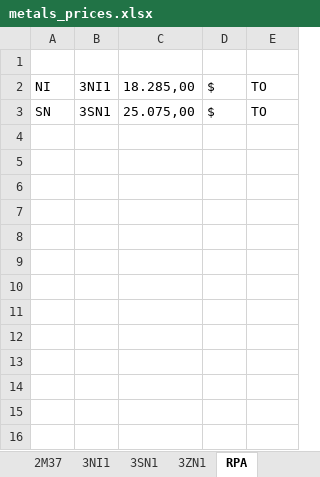
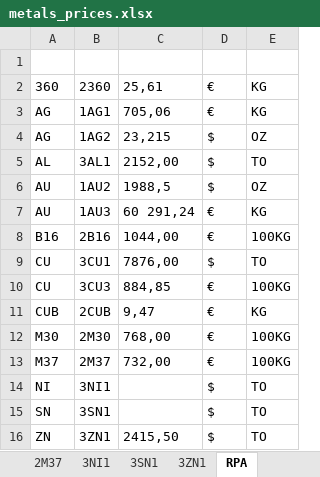
Before and after one commit to Adrizen89/metals-prices, an Excel workbook: metals_prices.xlsx, sheet RPA, drawn as a sheet; values as stored, in another font and other column widths than the file's, no borders; addresses are those after the commit; the diff names each change by its address in the sheet, - before the commit and + after, or states it on an @@ line.

```diff
--- a/metals_prices.xlsx (sheet RPA)
+++ b/metals_prices.xlsx (sheet RPA)
+row 2: 360 | 2360 | 25,61 | € | KG
+row 3: AG | 1AG1 | 705,06 | € | KG
+row 4: AG | 1AG2 | 23,215 | $ | OZ
+row 5: AL | 3AL1 | 2152,00 | $ | TO
+row 6: AU | 1AU2 | 1988,5 | $ | OZ
+row 7: AU | 1AU3 | 60 291,24 | € | KG
+row 8: B16 | 2B16 | 1044,00 | € | 100KG
+row 9: CU | 3CU1 | 7876,00 | $ | TO
+row 10: CU | 3CU3 | 884,85 | € | 100KG
+row 11: CUB | 2CUB | 9,47 | € | KG
+row 12: M30 | 2M30 | 768,00 | € | 100KG
+row 13: M37 | 2M37 | 732,00 | € | 100KG
-C14: 18.285,00
+C14: (empty)
-C15: 25.075,00
+C15: (empty)
+row 16: ZN | 3ZN1 | 2415,50 | $ | TO
```
Also changed, not shown: sheet 2CUB, sheet 2360, sheet 1AG2, sheet 1AU2, sheet 3AL1, sheet 1AU3, 9 more sheets, 1 other file.
